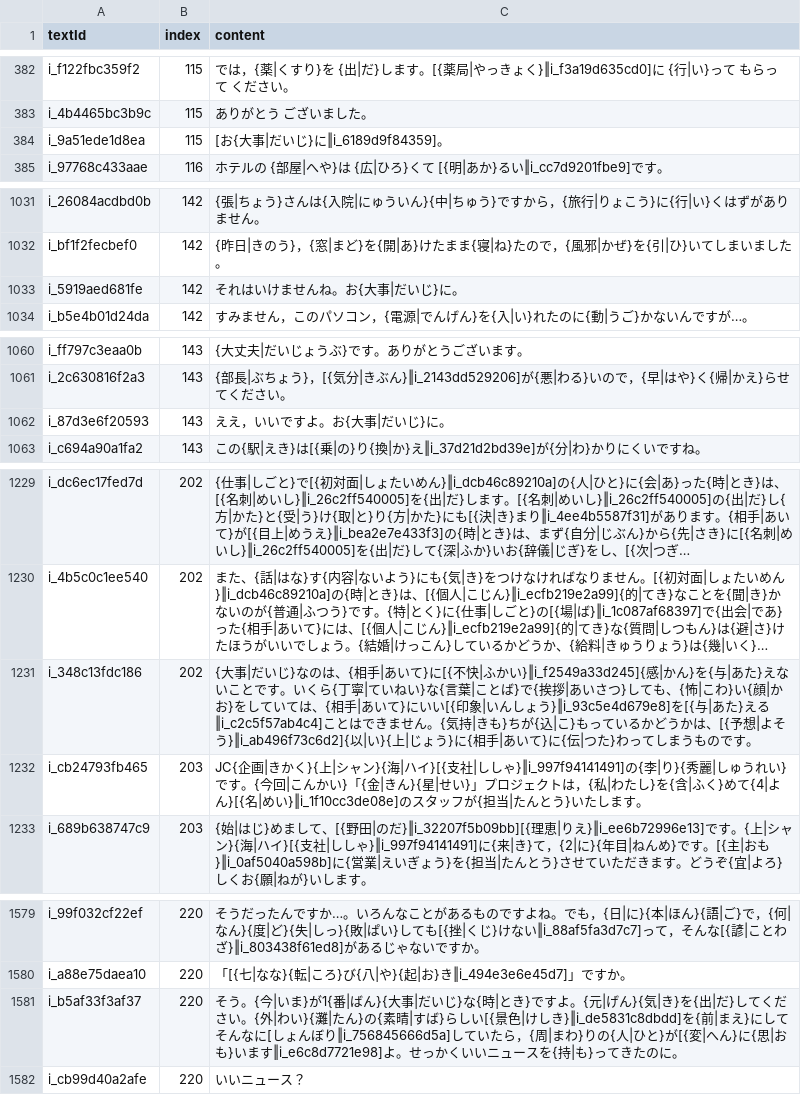
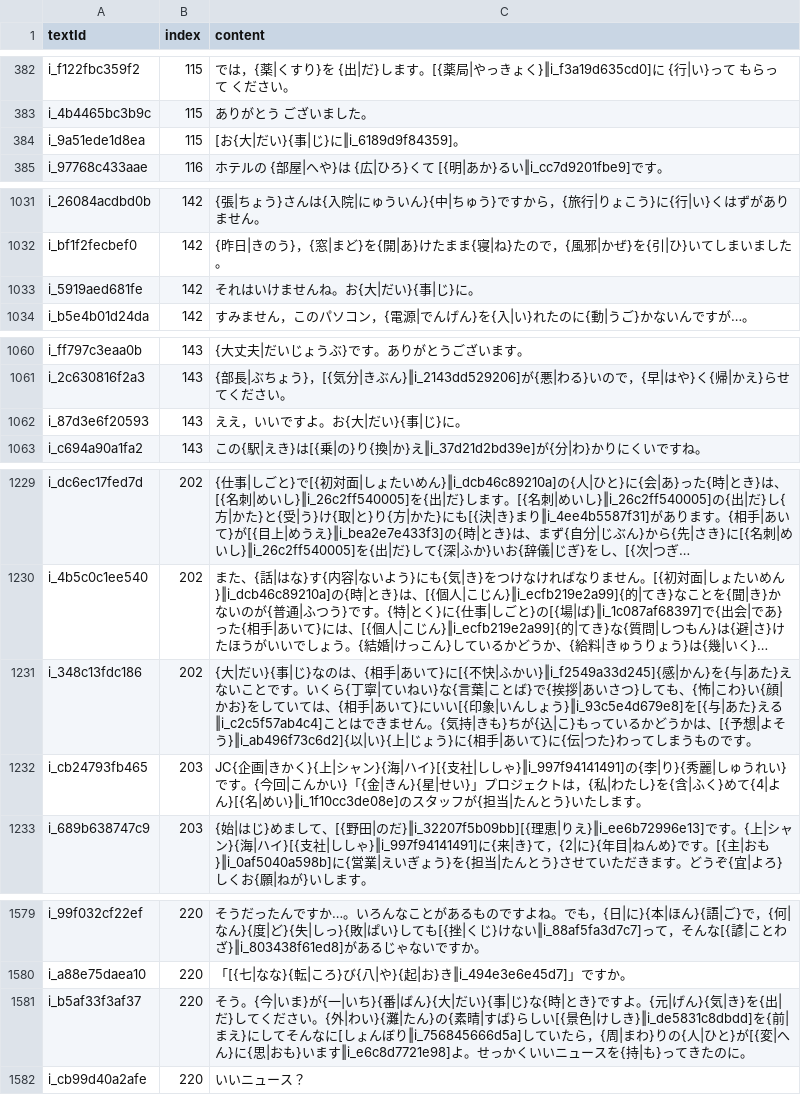
Before and after one commit to cencuansen/simple-pages, a CSV file: japanese/public/jsons/lesson-contents.csv, drawn as a sheet; only a part is shown, gaps mark what is left out; long unchanged cells end in …; the diff covers the shown part only; the diff names each change by its address in the sheet, - before the commit and + after, or states it on an @@ line.

Commit message:
update japanese

```diff
--- a/japanese/public/jsons/lesson-contents.csv
+++ b/japanese/public/jsons/lesson-contents.csv
-C384 (content): [お{大事|だいじ}に‖i_6189d9f84359]。
+C384 (content): [お{大|だい}{事|じ}に‖i_6189d9f84359]。
-C1033 (content): それはいけませんね。お{大事|だいじ}に。
+C1033 (content): それはいけませんね。お{大|だい}{事|じ}に。
-C1062 (content): ええ，いいですよ。お{大事|だいじ}に。
+C1062 (content): ええ，いいですよ。お{大|だい}{事|じ}に。
-C1231 (content): {大事|だいじ}なの…
+C1231 (content): {大|だい}{事|じ}なの…
-C1581 (content): …いま}が1{番|ばん}{大事|だいじ}な{…
+C1581 (content): …いま}が{一|いち}{番|ばん}{大|だい}{事|じ}な{…
```
Also changed, not shown: 2 edited cells elsewhere in this file.
